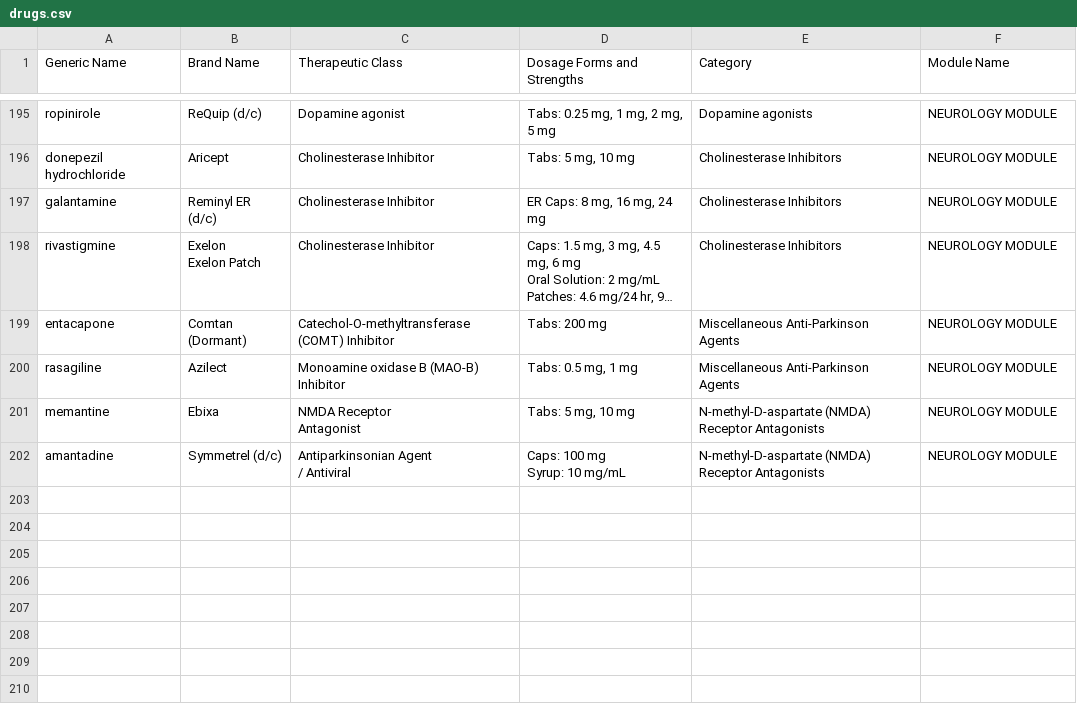
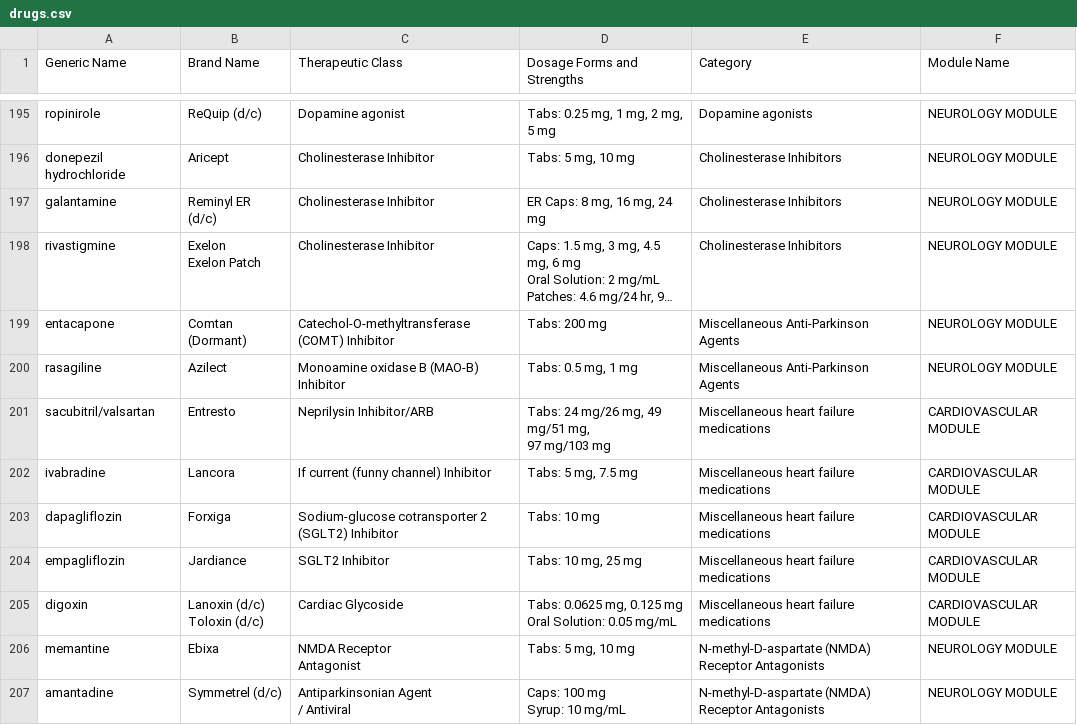
Before and after one commit to Harjas6/Flashcards, a CSV file: extractor/drugs.csv, drawn as a sheet; only a part is shown, gaps mark what is left out; long unchanged cells end in …; ↵ is a line break in a cell; the diff names each change by its address in the sheet, - before the commit and + after, or states it on an @@ line.

Commit message:
Add missing table

```diff
--- a/extractor/drugs.csv
+++ b/extractor/drugs.csv
+row 201: sacubitril/valsartan | Entresto | Neprilysin Inhibitor/ARB | Tabs: 24 mg/26 mg, 49 mg/51 mg, ↵ 97 mg/103 mg | Miscellaneous heart failure medications | CARDIOVASCULAR MODULE
+row 202: ivabradine | Lancora | If current (funny channel) Inhibitor | Tabs: 5 mg, 7.5 mg | Miscellaneous heart failure medications | CARDIOVASCULAR MODULE
+row 203: dapagliflozin | Forxiga | Sodium-glucose cotransporter 2 (SGLT2) Inhibitor | Tabs: 10 mg | Miscellaneous heart failure medications | CARDIOVASCULAR MODULE
+row 204: empagliflozin | Jardiance | SGLT2 Inhibitor | Tabs: 10 mg, 25 mg | Miscellaneous heart failure medications | CARDIOVASCULAR MODULE
+row 205: digoxin | Lanoxin (d/c) ↵ Toloxin (d/c) | Cardiac Glycoside | Tabs: 0.0625 mg, 0.125 mg ↵ Oral Solution: 0.05 mg/mL | Miscellaneous heart failure medications | CARDIOVASCULAR MODULE
```
Also changed, not shown: 1 other file.
